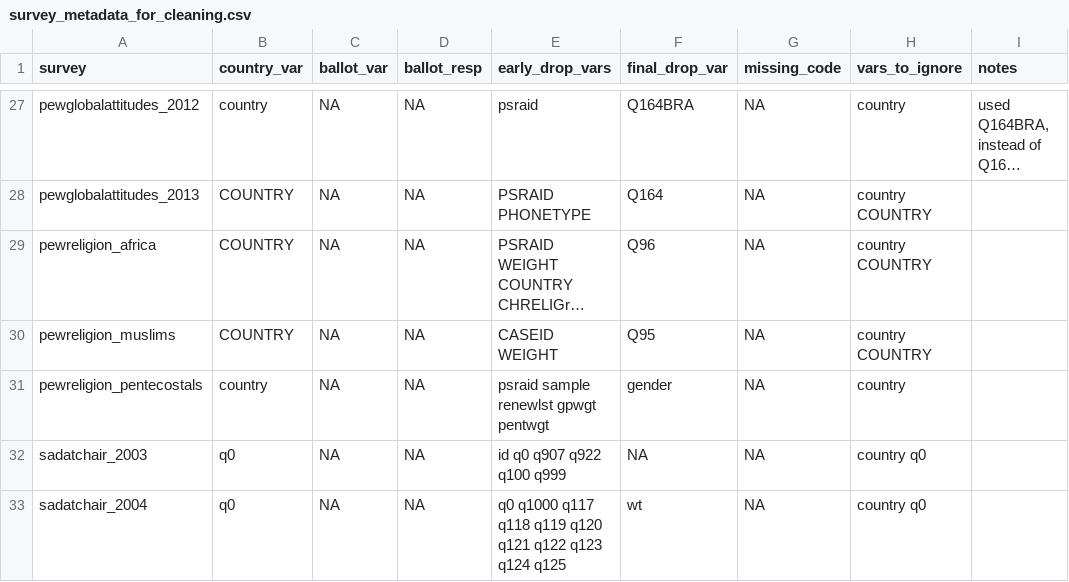
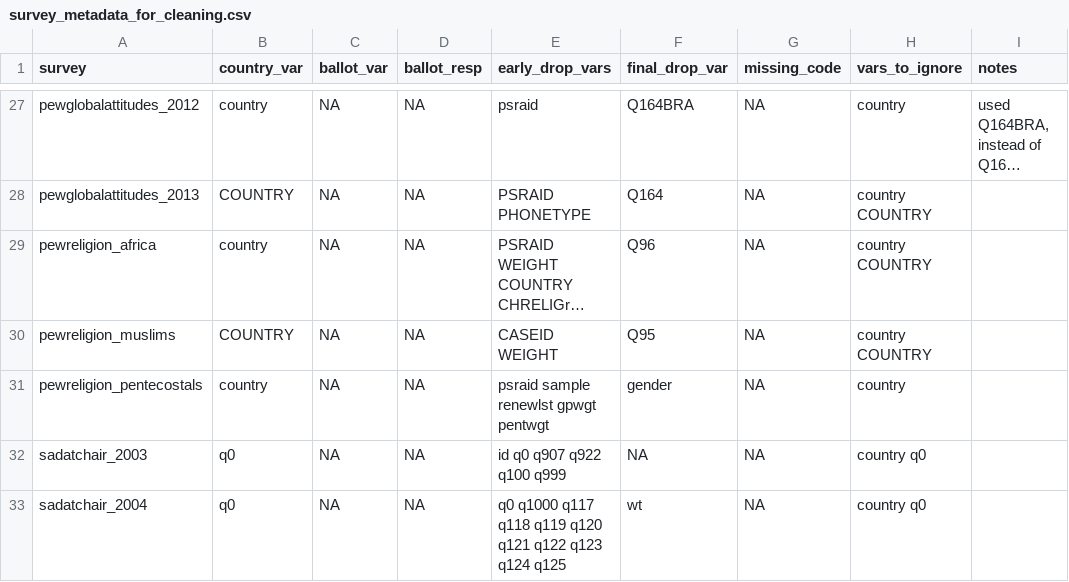
Before and after one commit to andrewflowers/survey-fraud, a CSV file: survey_metadata_for_cleaning.csv, drawn as a sheet; only a part is shown, gaps mark what is left out; long unchanged cells end in …; the diff names each change by its address in the sheet, - before the commit and + after, or states it on an @@ line.

```diff
--- a/survey_metadata_for_cleaning.csv
+++ b/survey_metadata_for_cleaning.csv
-B29 (country_var): COUNTRY
+B29 (country_var): country
```
Also changed, not shown: 4 other files.
